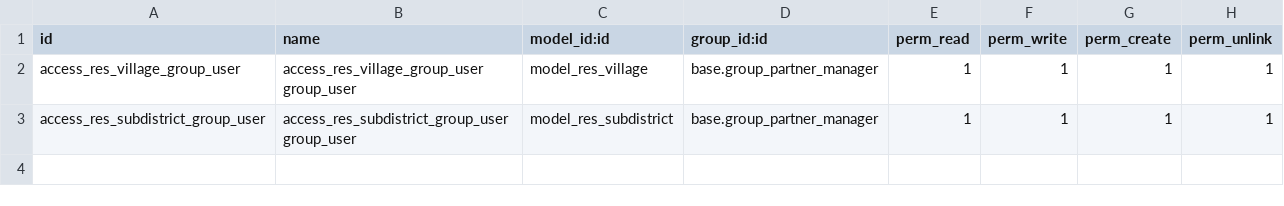
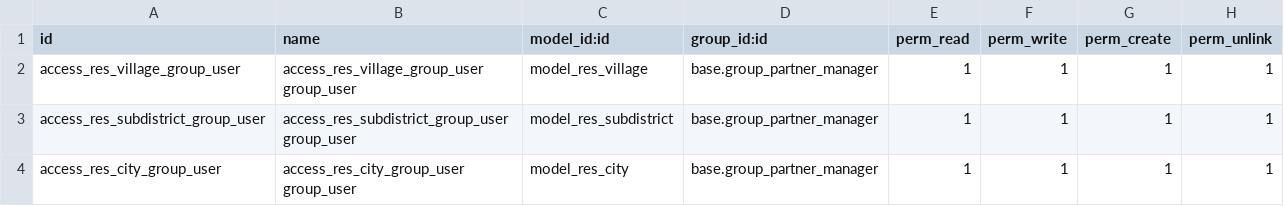
Before and after one commit to erpindo/odin, a CSV file: odin_localization/security/ir.model.access.csv, drawn as a sheet.

```diff
--- a/odin_localization/security/ir.model.access.csv
+++ b/odin_localization/security/ir.model.access.csv
@@ -3 +3,2 @@
 "access_res_subdistrict_group_user","access_res_subdistrict_group_user group_user","model_res_subdistrict","base.group_partner_manager",1,1,1,1
+"access_res_city_group_user","access_res_city_group_user group_user","model_res_city","base.group_partner_manager",1,1,1,1
```
Also changed, not shown: 10 other files.
